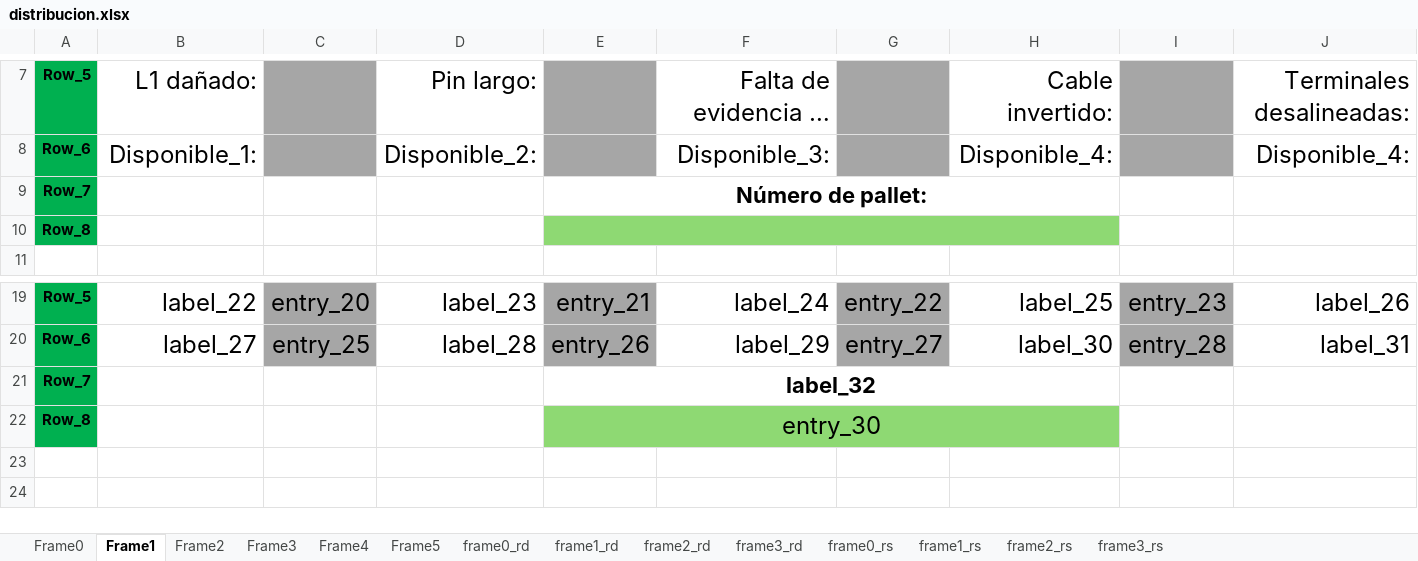
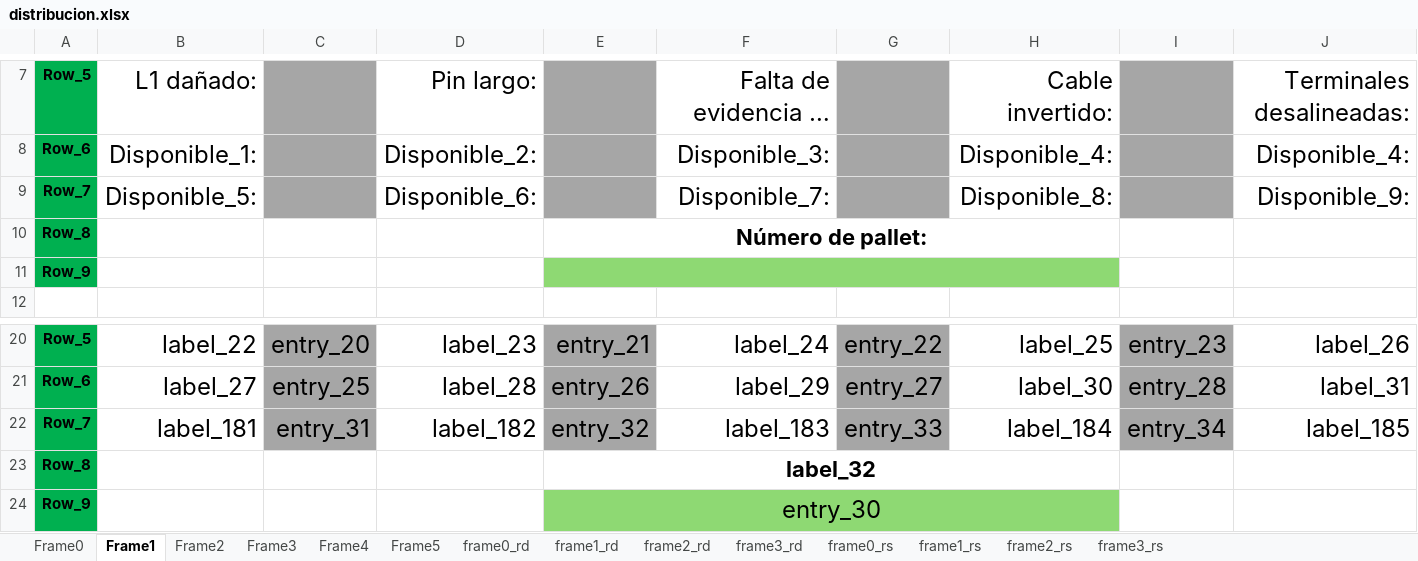
Before and after one commit to OscarTovar94/Registro_defectos_SEHO, an Excel workbook: distribucion.xlsx, sheet Frame1, drawn as a sheet; only a part is shown, gaps mark what is left out; long unchanged cells end in …; values as stored, in another font and other column widths than the file's, no borders; addresses are those after the commit; rows hold the shown columns only; the diff names each change by its address in the sheet, - before the commit and + after, or states it on an @@ line.

```diff
--- a/distribucion.xlsx (sheet Frame1)
+++ b/distribucion.xlsx (sheet Frame1)
+row 9: Row_7 | Disponible_5: |  | Disponible_6: |  | Disponible_7: |  | Disponible_8: |  | Disponible_9:
-A10: Row_7
+A10: Row_8
-A11: Row_8
+A11: Row_9
+row 22: Row_7 | label_181 | entry_31 | label_182 | entry_32 | label_183 | entry_33 | label_184 | entry_34 | label_185
-A23: Row_7
+A23: Row_8
-A24: Row_8
+A24: Row_9
```
Also changed, not shown: sheet frame2_rd, 20 other files.
